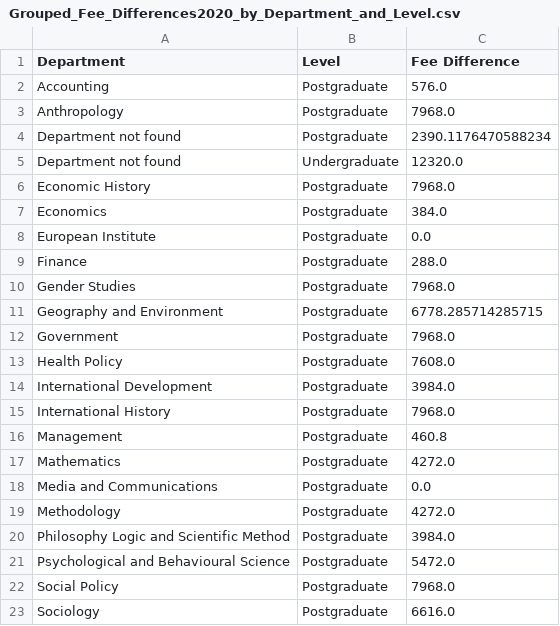
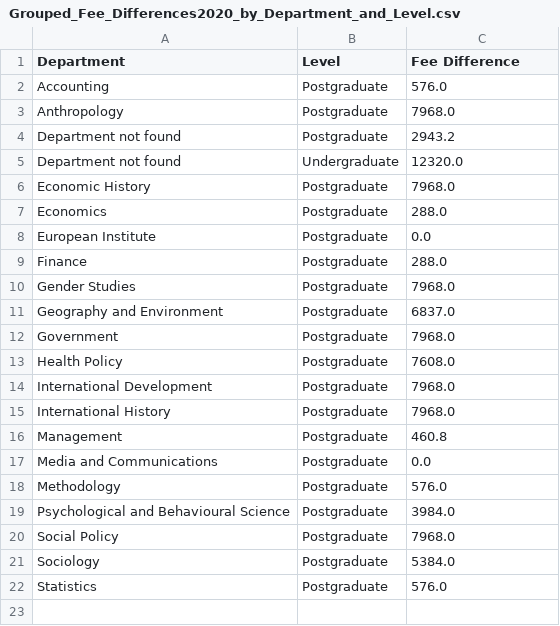
Before and after one commit to ascneuenheim/ST115_Brexit, a CSV file: Data/TuitionFees/Grouped_Fee_Differences2020_by_Department_and_Level.csv, drawn as a sheet.

```diff
--- a/Data/TuitionFees/Grouped_Fee_Differences2020_by_Department_and_Level.csv
+++ b/Data/TuitionFees/Grouped_Fee_Differences2020_by_Department_and_Level.csv
@@ -3,6 +3,6 @@ Accounting,Postgraduate,576.0
 Anthropology,Postgraduate,7968.0
-Department not found,Postgraduate,2390.1176470588234
+Department not found,Postgraduate,2943.2
 Department not found,Undergraduate,12320.0
 Economic History,Postgraduate,7968.0
-Economics,Postgraduate,384.0
+Economics,Postgraduate,288.0
 European Institute,Postgraduate,0.0
@@ -10,14 +10,13 @@ Finance,Postgraduate,288.0
 Gender Studies,Postgraduate,7968.0
-Geography and Environment,Postgraduate,6778.285714285715
+Geography and Environment,Postgraduate,6837.0
 Government,Postgraduate,7968.0
 Health Policy,Postgraduate,7608.0
-International Development,Postgraduate,3984.0
+International Development,Postgraduate,7968.0
 International History,Postgraduate,7968.0
 Management,Postgraduate,460.8
-Mathematics,Postgraduate,4272.0
 Media and Communications,Postgraduate,0.0
-Methodology,Postgraduate,4272.0
-Philosophy Logic and Scientific Method,Postgraduate,3984.0
-Psychological and Behavioural Science,Postgraduate,5472.0
+Methodology,Postgraduate,576.0
+Psychological and Behavioural Science,Postgraduate,3984.0
 Social Policy,Postgraduate,7968.0
-Sociology,Postgraduate,6616.0
+Sociology,Postgraduate,5384.0
+Statistics,Postgraduate,576.0
```
Also changed, not shown: AllYears/Grouped_Fees2020_by_Department_and_Level.csv, Data/FinalMergedFeesAllYears.csv, 17 other files.
